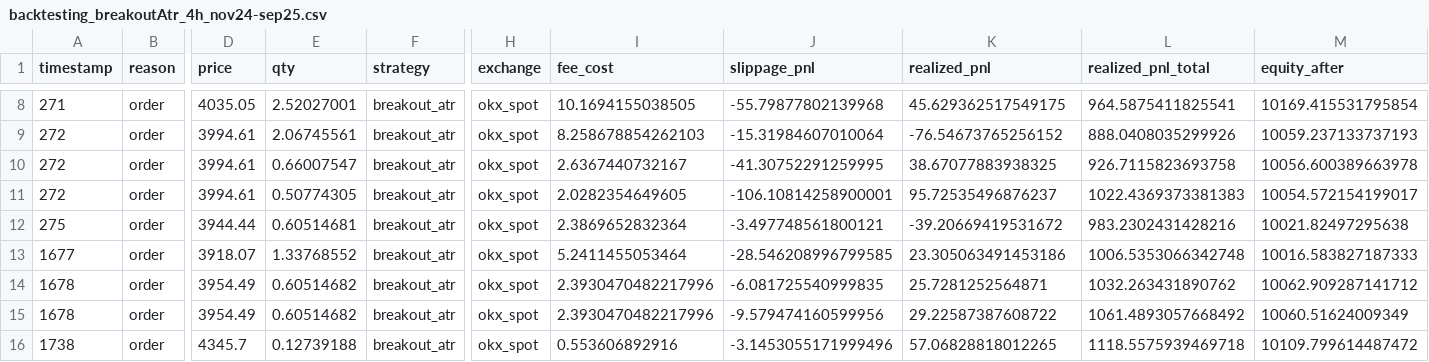
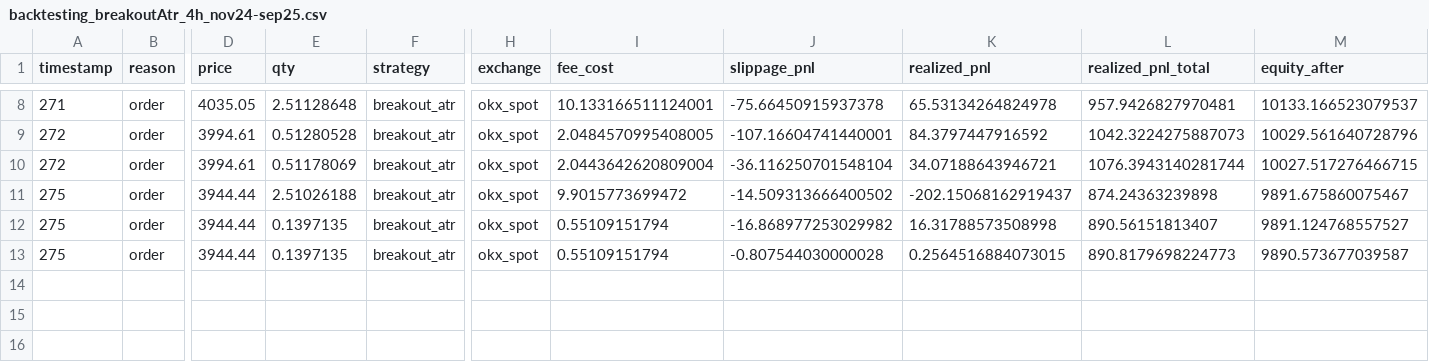
Before and after one commit to Dagt/TradeBot, a CSV file: bot_logs/backtesting_breakoutAtr_4h_nov24-sep25.csv, drawn as a sheet; only a part is shown, gaps mark what is left out; removed rows and columns are numbered as before the commit, all else as after; rows hold the shown columns only; the diff covers the shown part only; the diff names each change by its address in the sheet, - before the commit and + after, or states it on an @@ line.

```diff
--- a/bot_logs/backtesting_breakoutAtr_4h_nov24-sep25.csv
+++ b/bot_logs/backtesting_breakoutAtr_4h_nov24-sep25.csv
-E8 (qty): 2.52027001
+E8 (qty): 2.51128648
-I8 (fee_cost): 10.1694155038505
+I8 (fee_cost): 10.133166511124001
-J8 (slippage_pnl): -55.79877802139968
+J8 (slippage_pnl): -75.66450915937378
-K8 (realized_pnl): 45.629362517549175
+K8 (realized_pnl): 65.53134264824978
-L8 (realized_pnl_total): 964.5875411825541
+L8 (realized_pnl_total): 957.9426827970481
-M8 (equity_after): 10169.415531795854
+M8 (equity_after): 10133.166523079537
-E9 (qty): 2.06745561
+E9 (qty): 0.51280528
-I9 (fee_cost): 8.258678854262103
+I9 (fee_cost): 2.0484570995408005
-J9 (slippage_pnl): -15.31984607010064
+J9 (slippage_pnl): -107.16604741440001
-K9 (realized_pnl): -76.54673765256152
+K9 (realized_pnl): 84.3797447916592
-L9 (realized_pnl_total): 888.0408035299926
+L9 (realized_pnl_total): 1042.3224275887073
-M9 (equity_after): 10059.237133737193
+M9 (equity_after): 10029.561640728796
-E10 (qty): 0.66007547
+E10 (qty): 0.51178069
-I10 (fee_cost): 2.6367440732167
+I10 (fee_cost): 2.0443642620809004
-J10 (slippage_pnl): -41.30752291259995
+J10 (slippage_pnl): -36.116250701548104
-K10 (realized_pnl): 38.67077883938325
+K10 (realized_pnl): 34.07188643946721
-L10 (realized_pnl_total): 926.7115823693758
+L10 (realized_pnl_total): 1076.3943140281744
-M10 (equity_after): 10056.600389663978
+M10 (equity_after): 10027.517276466715
-row 11: 272 | order | 3994.61 | 0.50774305 | breakout_atr | okx_spot | 2.0282354649605 | -106.10814258900001 | 95.72535496876237 | 1022.4369373381383 | 10054.572154199017
-E11 (qty): 0.60514681
+E11 (qty): 2.51026188
-I11 (fee_cost): 2.3869652832364
+I11 (fee_cost): 9.9015773699472
-J11 (slippage_pnl): -3.497748561800121
+J11 (slippage_pnl): -14.509313666400502
-K11 (realized_pnl): -39.20669419531672
+K11 (realized_pnl): -202.15068162919437
-L11 (realized_pnl_total): 983.2302431428216
+L11 (realized_pnl_total): 874.24363239898
-M11 (equity_after): 10021.82497295638
+M11 (equity_after): 9891.675860075467
-row 13: 1677 | order | 3918.07 | 1.33768552 | breakout_atr | okx_spot | 5.2411455053464 | -28.546208996799585 | 23.305063491453186 | 1006.5353066342748 | 10016.583827187333
-row 14: 1678 | order | 3954.49 | 0.60514682 | breakout_atr | okx_spot | 2.3930470482217996 | -6.081725540999835 | 25.7281252564871 | 1032.263431890762 | 10062.909287141712
-row 15: 1678 | order | 3954.49 | 0.60514682 | breakout_atr | okx_spot | 2.3930470482217996 | -9.579474160599956 | 29.22587387608722 | 1061.4893057668492 | 10060.51624009349
-row 16: 1738 | order | 4345.7 | 0.12739188 | breakout_atr | okx_spot | 0.553606892916 | -3.1453055171999496 | 57.06828818012265 | 1118.5575939469718 | 10109.799614487472
+row 12: 275 | order | 3944.44 | 0.1397135 | breakout_atr | okx_spot | 0.55109151794 | -16.868977253029982 | 16.31788573508998 | 890.56151813407 | 9891.124768557527
+row 13: 275 | order | 3944.44 | 0.1397135 | breakout_atr | okx_spot | 0.55109151794 | -0.807544030000028 | 0.2564516884073015 | 890.8179698224773 | 9890.573677039587
```
Also changed, not shown: 1 added row, 1 removed row and 31 edited cells elsewhere in this file, bot_logs/backtesting_breakoutAtr_1h_nov24-sep25.csv, bot_logs/backtesting_breakoutAtr_30m_nov24-sep25.csv, 17 other files.
